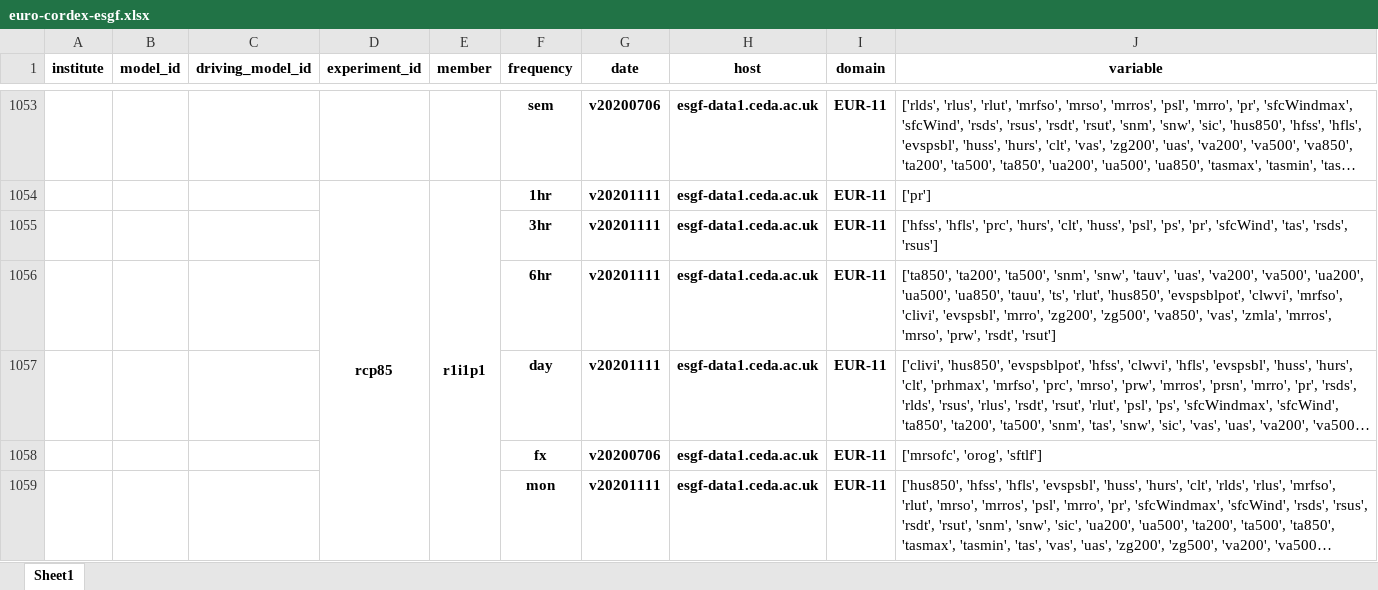
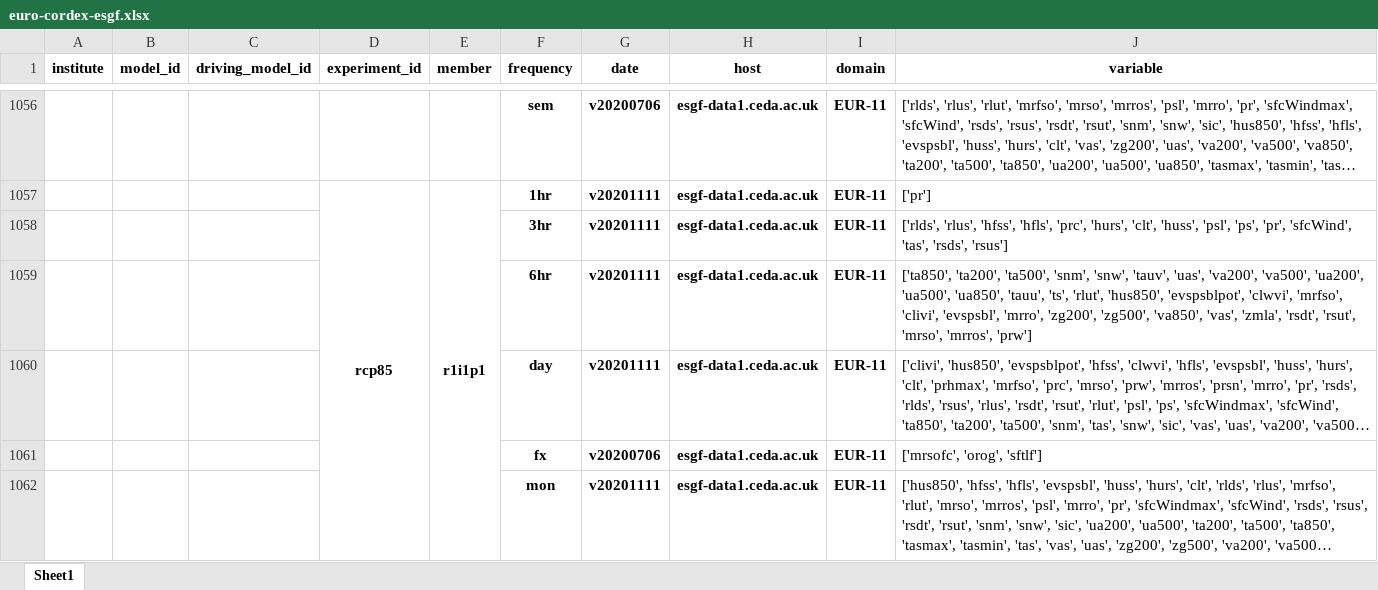
Before and after one commit to euro-cordex/tables, an Excel workbook: esgf/euro-cordex-esgf.xlsx, sheet Sheet1, drawn as a sheet; only a part is shown, gaps mark what is left out; long unchanged cells end in …; values as stored, in another font and other column widths than the file's, no borders; addresses are those after the commit; the diff covers the shown part only; the diff names each change by its address in the sheet, - before the commit and + after, or states it on an @@ line.

```diff
--- a/esgf/euro-cordex-esgf.xlsx (sheet Sheet1)
+++ b/esgf/euro-cordex-esgf.xlsx (sheet Sheet1)
-J1058 (variable): ['hfss', 'hfls', 'prc',…
+J1058 (variable): ['rlds', 'rlus', 'hfss', 'hfls', 'prc',…
-J1059 (variable): …'vas', 'zmla', 'mrros', 'mrso', 'prw', 'rsdt', 'rsut']
+J1059 (variable): …'vas', 'zmla', 'rsdt', 'rsut', 'mrso', 'mrros', 'prw']
```
Also changed, not shown: 4 added rows elsewhere in this sheet, 1 other file.
